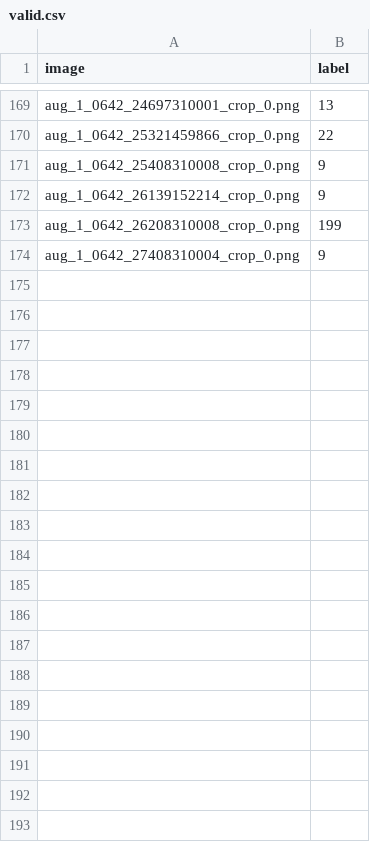
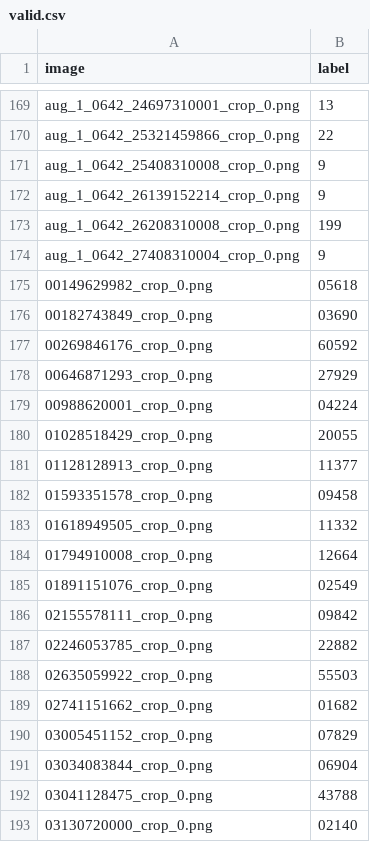
Before and after one commit to Uzair047C/internship_computer_visions_engineering, a CSV file: data_set_generator_for_cnns_only/data_set/valid.csv, drawn as a sheet; only a part is shown, gaps mark what is left out; the diff covers the shown part only; the diff names each change by its address in the sheet, - before the commit and + after, or states it on an @@ line.

```diff
--- a/data_set_generator_for_cnns_only/data_set/valid.csv
+++ b/data_set_generator_for_cnns_only/data_set/valid.csv
+row 175: 00149629982_crop_0.png | 05618
+row 176: 00182743849_crop_0.png | 03690
+row 177: 00269846176_crop_0.png | 60592
+row 178: 00646871293_crop_0.png | 27929
+row 179: 00988620001_crop_0.png | 04224
+row 180: 01028518429_crop_0.png | 20055
+row 181: 01128128913_crop_0.png | 11377
+row 182: 01593351578_crop_0.png | 09458
+row 183: 01618949505_crop_0.png | 11332
+row 184: 01794910008_crop_0.png | 12664
+row 185: 01891151076_crop_0.png | 02549
+row 186: 02155578111_crop_0.png | 09842
+row 187: 02246053785_crop_0.png | 22882
+row 188: 02635059922_crop_0.png | 55503
+row 189: 02741151662_crop_0.png | 01682
+row 190: 03005451152_crop_0.png | 07829
+row 191: 03034083844_crop_0.png | 06904
+row 192: 03041128475_crop_0.png | 43788
+row 193: 03130720000_crop_0.png | 02140
```
Also changed, not shown: 67 added rows elsewhere in this file, 36 other files.
